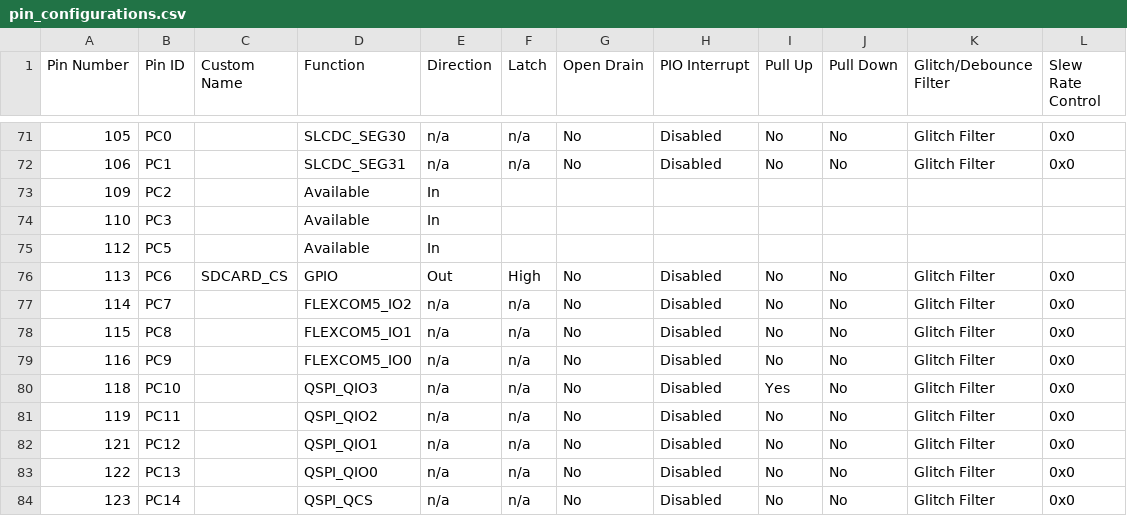
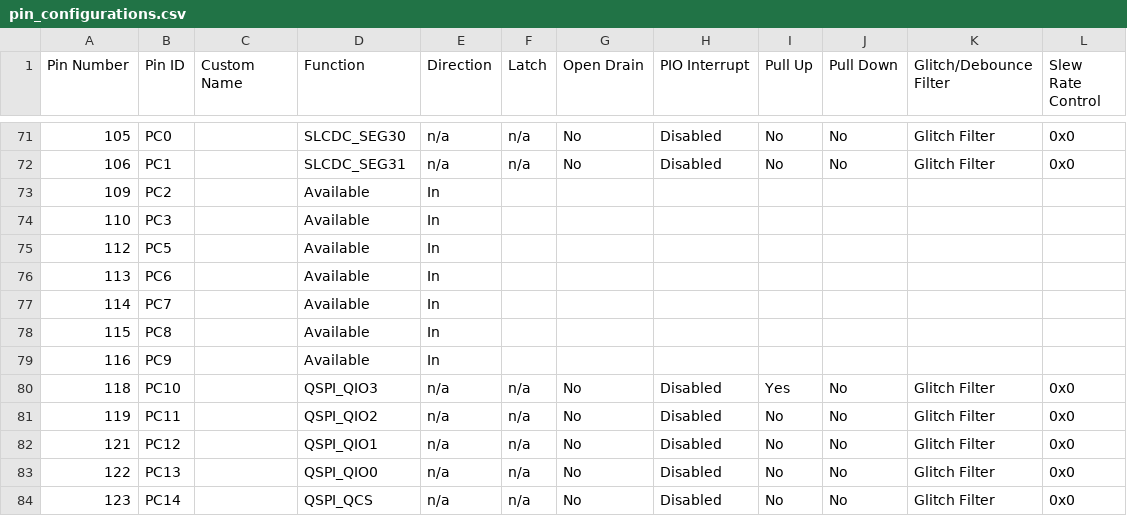
Before and after one commit to Microchip-MPLAB-Harmony/smartenergy, a CSV file: apps/metering_demo/firmware/src/config/pic32cxmtsh_db/pin_configurations.csv, drawn as a sheet; only a part is shown, gaps mark what is left out.

```diff
--- a/apps/metering_demo/firmware/src/config/pic32cxmtsh_db/pin_configurations.csv
+++ b/apps/metering_demo/firmware/src/config/pic32cxmtsh_db/pin_configurations.csv
@@ -75,6 +75,6 @@ Pin Number,Pin ID,Custom Name,Function,Direction,Latch,Open Drain,PIO Interrupt,
 112,PC5,,Available,In,,,,,,,
-113,PC6,SDCARD_CS,GPIO,Out,High,No,Disabled,No,No,Glitch Filter,0x0
-114,PC7,,FLEXCOM5_IO2,n/a,n/a,No,Disabled,No,No,Glitch Filter,0x0
-115,PC8,,FLEXCOM5_IO1,n/a,n/a,No,Disabled,No,No,Glitch Filter,0x0
-116,PC9,,FLEXCOM5_IO0,n/a,n/a,No,Disabled,No,No,Glitch Filter,0x0
+113,PC6,,Available,In,,,,,,,
+114,PC7,,Available,In,,,,,,,
+115,PC8,,Available,In,,,,,,,
+116,PC9,,Available,In,,,,,,,
 118,PC10,,QSPI_QIO3,n/a,n/a,No,Disabled,Yes,No,Glitch Filter,0x0
```
Also changed, not shown: 27 other files.
